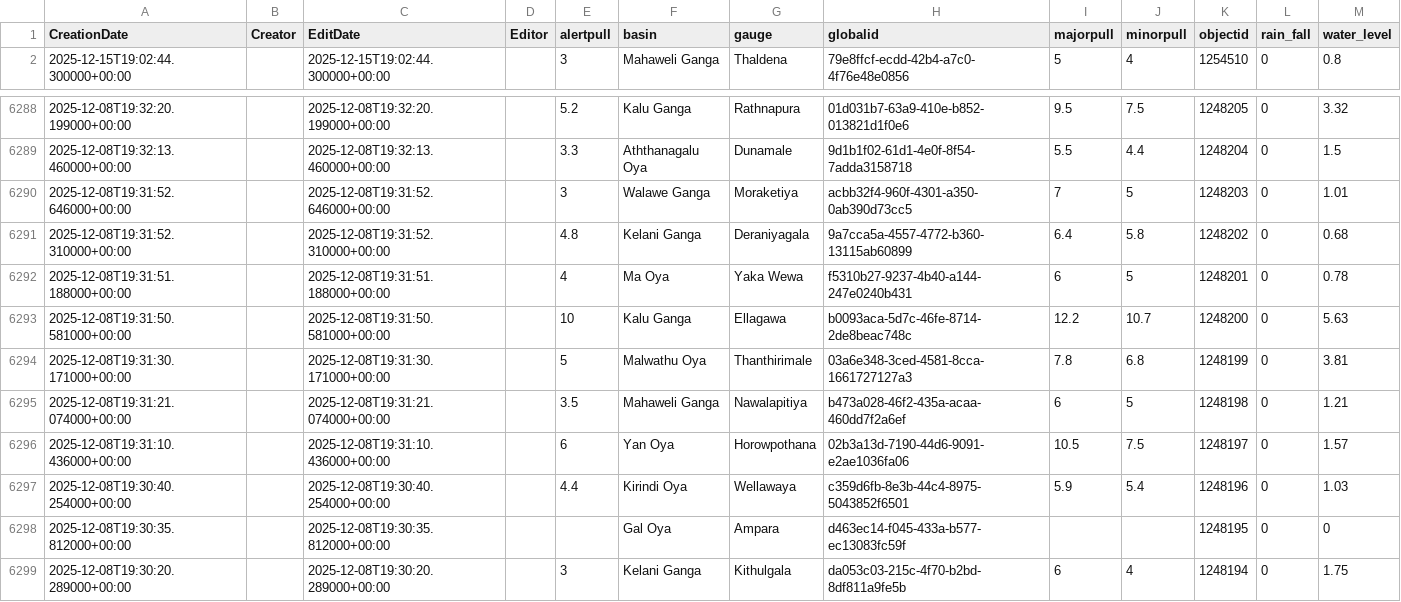
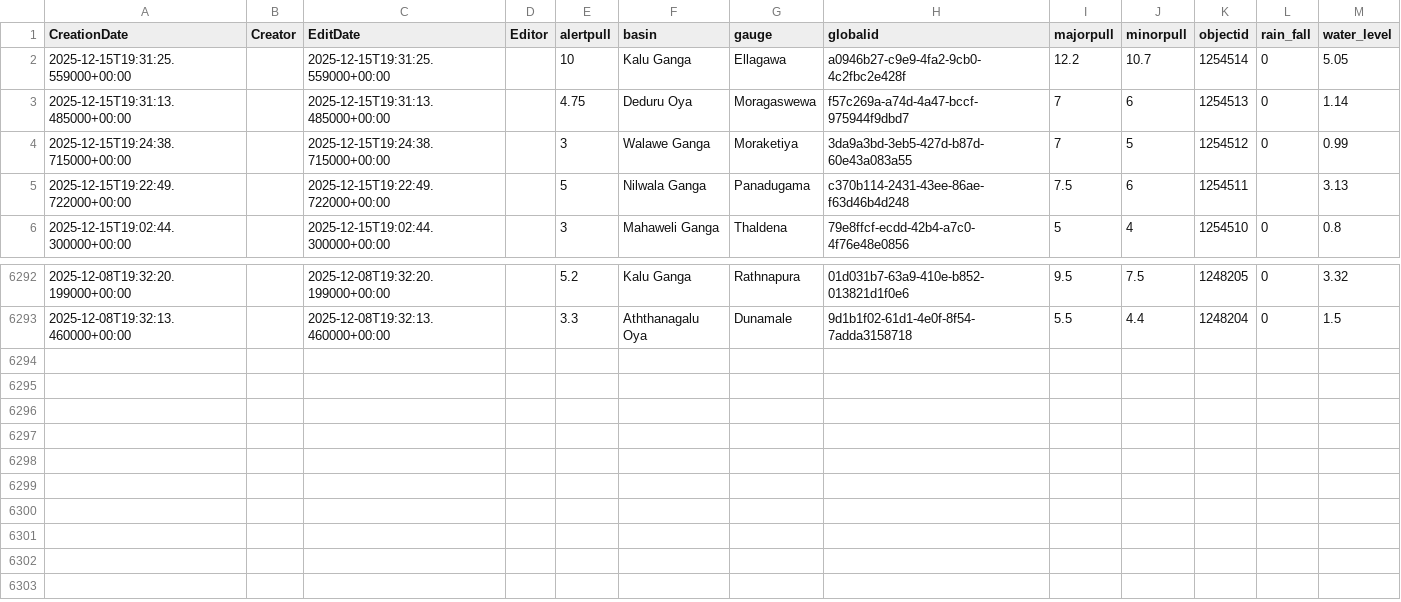
Before and after one commit to enigmazero-net/rise-lk-flood-data, a CSV file: data/gauges_2_view.csv, drawn as a sheet; only a part is shown, gaps mark what is left out.

```diff
--- a/data/gauges_2_view.csv
+++ b/data/gauges_2_view.csv
@@ -1,2 +1,6 @@
 CreationDate,Creator,EditDate,Editor,alertpull,basin,gauge,globalid,majorpull,minorpull,objectid,rain_fall,water_level
+2025-12-15T19:31:25.559000+00:00,,2025-12-15T19:31:25.559000+00:00,,10,Kalu Ganga,Ellagawa,a0946b27-c9e9-4fa2-9cb0-4c2fbc2e428f,12.2,10.7,1254514,0,5.05
+2025-12-15T19:31:13.485000+00:00,,2025-12-15T19:31:13.485000+00:00,,4.75,Deduru Oya,Moragaswewa,f57c269a-a74d-4a47-bccf-975944f9dbd7,7,6,1254513,0,1.14
+2025-12-15T19:24:38.715000+00:00,,2025-12-15T19:24:38.715000+00:00,,3,Walawe Ganga,Moraketiya,3da9a3bd-3eb5-427d-b87d-60e43a083a55,7,5,1254512,0,0.99
+2025-12-15T19:22:49.722000+00:00,,2025-12-15T19:22:49.722000+00:00,,5,Nilwala Ganga,Panadugama,c370b114-2431-43ee-86ae-f63d46b4d248,7.5,6,1254511,,3.13
 2025-12-15T19:02:44.300000+00:00,,2025-12-15T19:02:44.300000+00:00,,3,Mahaweli Ganga,Thaldena,79e8ffcf-ecdd-42b4-a7c0-4f76e48e0856,5,4,1254510,0,0.8
@@ -6289,11 +6293 @@ CreationDate,Creator,EditDate,Editor,alertpull,basin,gauge,globalid,majorpull,mi
 2025-12-08T19:32:13.460000+00:00,,2025-12-08T19:32:13.460000+00:00,,3.3,Aththanagalu Oya,Dunamale,9d1b1f02-61d1-4e0f-8f54-7adda3158718,5.5,4.4,1248204,0,1.5
-2025-12-08T19:31:52.646000+00:00,,2025-12-08T19:31:52.646000+00:00,,3,Walawe Ganga,Moraketiya,acbb32f4-960f-4301-a350-0ab390d73cc5,7,5,1248203,0,1.01
-2025-12-08T19:31:52.310000+00:00,,2025-12-08T19:31:52.310000+00:00,,4.8,Kelani Ganga,Deraniyagala,9a7cca5a-4557-4772-b360-13115ab60899,6.4,5.8,1248202,0,0.68
-2025-12-08T19:31:51.188000+00:00,,2025-12-08T19:31:51.188000+00:00,,4,Ma Oya,Yaka Wewa,f5310b27-9237-4b40-a144-247e0240b431,6,5,1248201,0,0.78
-2025-12-08T19:31:50.581000+00:00,,2025-12-08T19:31:50.581000+00:00,,10,Kalu Ganga,Ellagawa,b0093aca-5d7c-46fe-8714-2de8beac748c,12.2,10.7,1248200,0,5.63
-2025-12-08T19:31:30.171000+00:00,,2025-12-08T19:31:30.171000+00:00,,5,Malwathu Oya,Thanthirimale,03a6e348-3ced-4581-8cca-1661727127a3,7.8,6.8,1248199,0,3.81
-2025-12-08T19:31:21.074000+00:00,,2025-12-08T19:31:21.074000+00:00,,3.5,Mahaweli Ganga,Nawalapitiya,b473a028-46f2-435a-acaa-460dd7f2a6ef,6,5,1248198,0,1.21
-2025-12-08T19:31:10.436000+00:00,,2025-12-08T19:31:10.436000+00:00,,6,Yan Oya,Horowpothana,02b3a13d-7190-44d6-9091-e2ae1036fa06,10.5,7.5,1248197,0,1.57
-2025-12-08T19:30:40.254000+00:00,,2025-12-08T19:30:40.254000+00:00,,4.4,Kirindi Oya,Wellawaya,c359d6fb-8e3b-44c4-8975-5043852f6501,5.9,5.4,1248196,0,1.03
-2025-12-08T19:30:35.812000+00:00,,2025-12-08T19:30:35.812000+00:00,,,Gal Oya,Ampara,d463ec14-f045-433a-b577-ec13083fc59f,,,1248195,0,0
-2025-12-08T19:30:20.289000+00:00,,2025-12-08T19:30:20.289000+00:00,,3,Kelani Ganga,Kithulgala,da053c03-215c-4f70-b2bd-8df811a9fe5b,6,4,1248194,0,1.75
```
Also changed, not shown: 1 other file.
